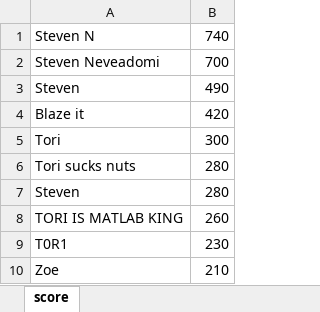
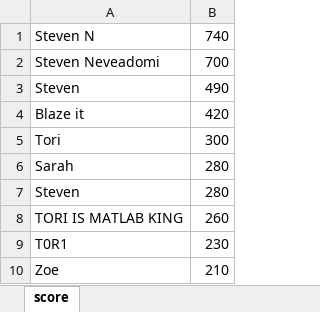
Before and after one commit to stneveadomi/Software_Development_Project_FE, an Excel workbook: highscores.xlsx, sheet score, drawn as a sheet; values as stored, in another font and other column widths than the file's, no borders; the diff names each change by its address in the sheet, - before the commit and + after, or states it on an @@ line.

Commit message:
Fixed Bad Names

```diff
--- a/highscores.xlsx (sheet score)
+++ b/highscores.xlsx (sheet score)
-A6: Tori sucks nuts
+A6: Sarah
```
